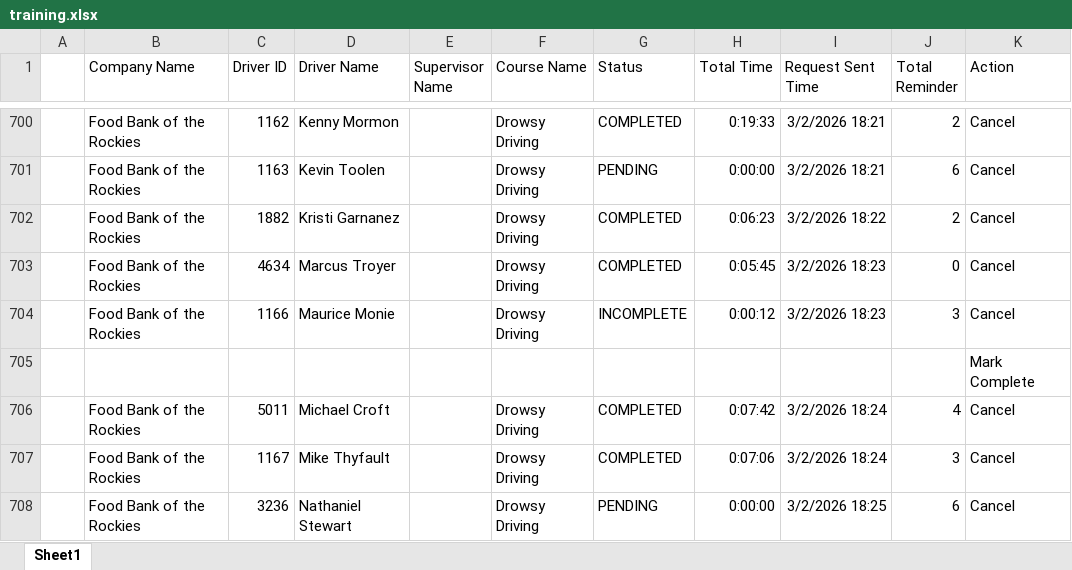
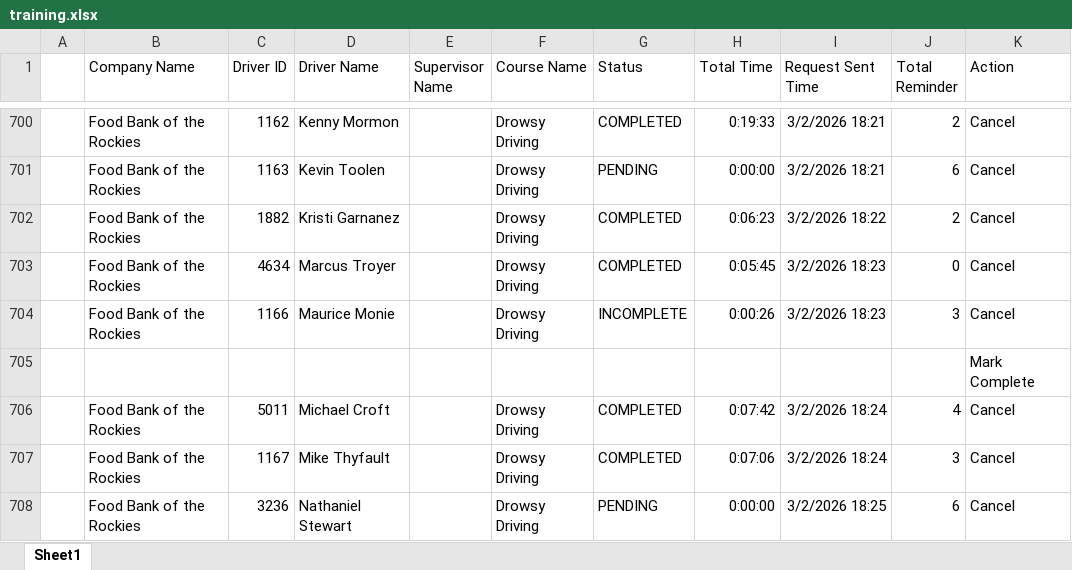
Before and after one commit to jmullins-DEN/Food-Bank, an Excel workbook: training.xlsx, sheet Sheet1, drawn as a sheet; only a part is shown, gaps mark what is left out; values as stored, in another font and other column widths than the file's, no borders; the diff covers the shown part only; the diff names each change by its address in the sheet, - before the commit and + after, or states it on an @@ line.

```diff
--- a/training.xlsx (sheet Sheet1)
+++ b/training.xlsx (sheet Sheet1)
-H704 (Total Time): 0:00:12
+H704 (Total Time): 0:00:26
```
Also changed, not shown: 26 added rows, 2 removed rows and 31 edited cells elsewhere in this sheet.
